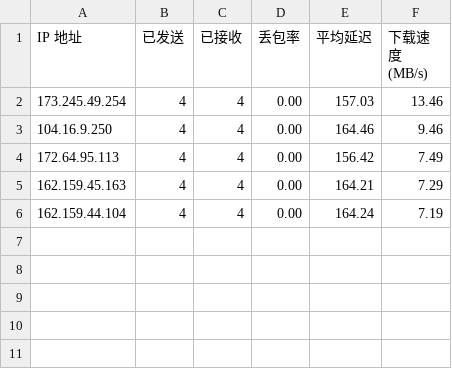
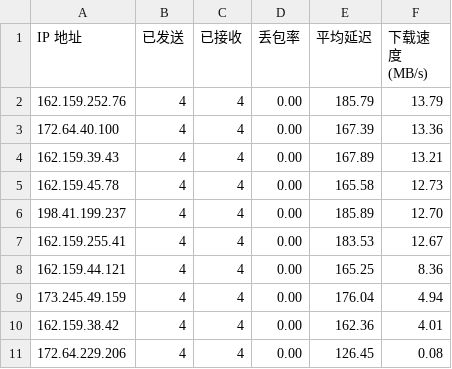
Before and after one commit to D20220410/rep, a CSV file: CloudflareSpeedTest.csv, drawn as a sheet.

Commit message:
Update CloudflareSpeedTest.csv

```diff
--- a/CloudflareSpeedTest.csv
+++ b/CloudflareSpeedTest.csv
@@ -1,6 +1,11 @@
 IP 地址,已发送,已接收,丢包率,平均延迟,下载速度 (MB/s)
-173.245.49.254,4,4,0.00,157.03,13.46
-104.16.9.250,4,4,0.00,164.46,9.46
-172.64.95.113,4,4,0.00,156.42,7.49
-162.159.45.163,4,4,0.00,164.21,7.29
-162.159.44.104,4,4,0.00,164.24,7.19
+162.159.252.76,4,4,0.00,185.79,13.79
+172.64.40.100,4,4,0.00,167.39,13.36
+162.159.39.43,4,4,0.00,167.89,13.21
+162.159.45.78,4,4,0.00,165.58,12.73
+198.41.199.237,4,4,0.00,185.89,12.70
+162.159.255.41,4,4,0.00,183.53,12.67
+162.159.44.121,4,4,0.00,165.25,8.36
+173.245.49.159,4,4,0.00,176.04,4.94
+162.159.38.42,4,4,0.00,162.36,4.01
+172.64.229.206,4,4,0.00,126.45,0.08
```
